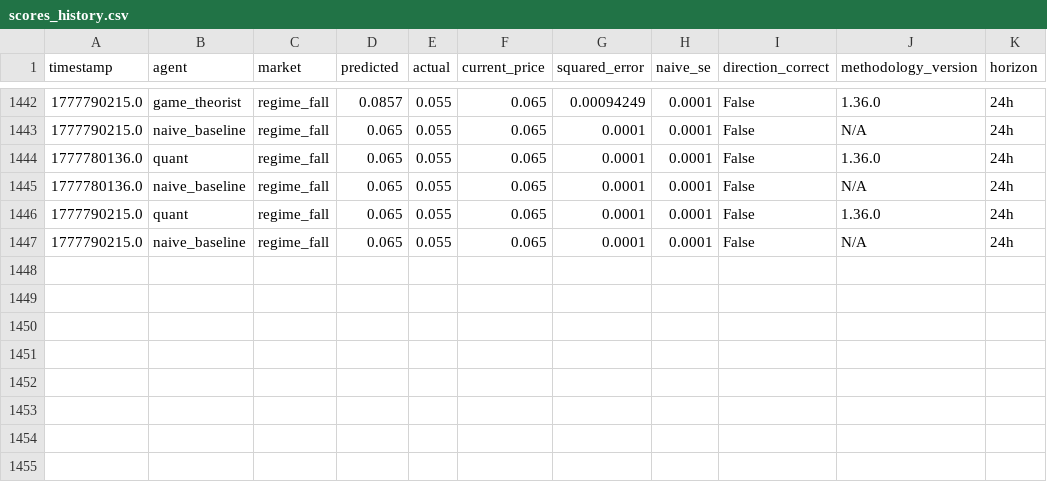
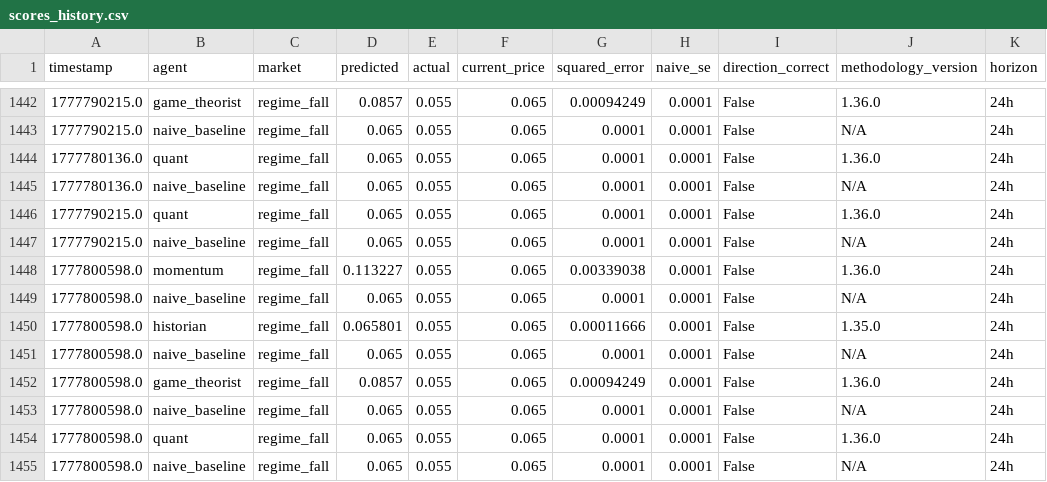
Before and after one commit to pairie-koh/Trading-Agents-on-Polymarket, a CSV file: data/scores_history.csv, drawn as a sheet; only a part is shown, gaps mark what is left out.

Commit message:
data: 2026-05-04T10:25:28Z

```diff
--- a/data/scores_history.csv
+++ b/data/scores_history.csv
@@ -1447 +1447,9 @@ timestamp,agent,market,predicted,actual,current_price,squared_error,naive_se,dir
 1777790215.0,naive_baseline,regime_fall,0.065,0.055,0.065,0.0001,0.0001,False,N/A,24h
+1777800598.0,momentum,regime_fall,0.113227,0.055,0.065,0.00339038,0.0001,False,1.36.0,24h
+1777800598.0,naive_baseline,regime_fall,0.065,0.055,0.065,0.0001,0.0001,False,N/A,24h
+1777800598.0,historian,regime_fall,0.065801,0.055,0.065,0.00011666,0.0001,False,1.35.0,24h
+1777800598.0,naive_baseline,regime_fall,0.065,0.055,0.065,0.0001,0.0001,False,N/A,24h
+1777800598.0,game_theorist,regime_fall,0.0857,0.055,0.065,0.00094249,0.0001,False,1.36.0,24h
+1777800598.0,naive_baseline,regime_fall,0.065,0.055,0.065,0.0001,0.0001,False,N/A,24h
+1777800598.0,quant,regime_fall,0.065,0.055,0.065,0.0001,0.0001,False,1.36.0,24h
+1777800598.0,naive_baseline,regime_fall,0.065,0.055,0.065,0.0001,0.0001,False,N/A,24h
```
Also changed, not shown: 2 other files.
